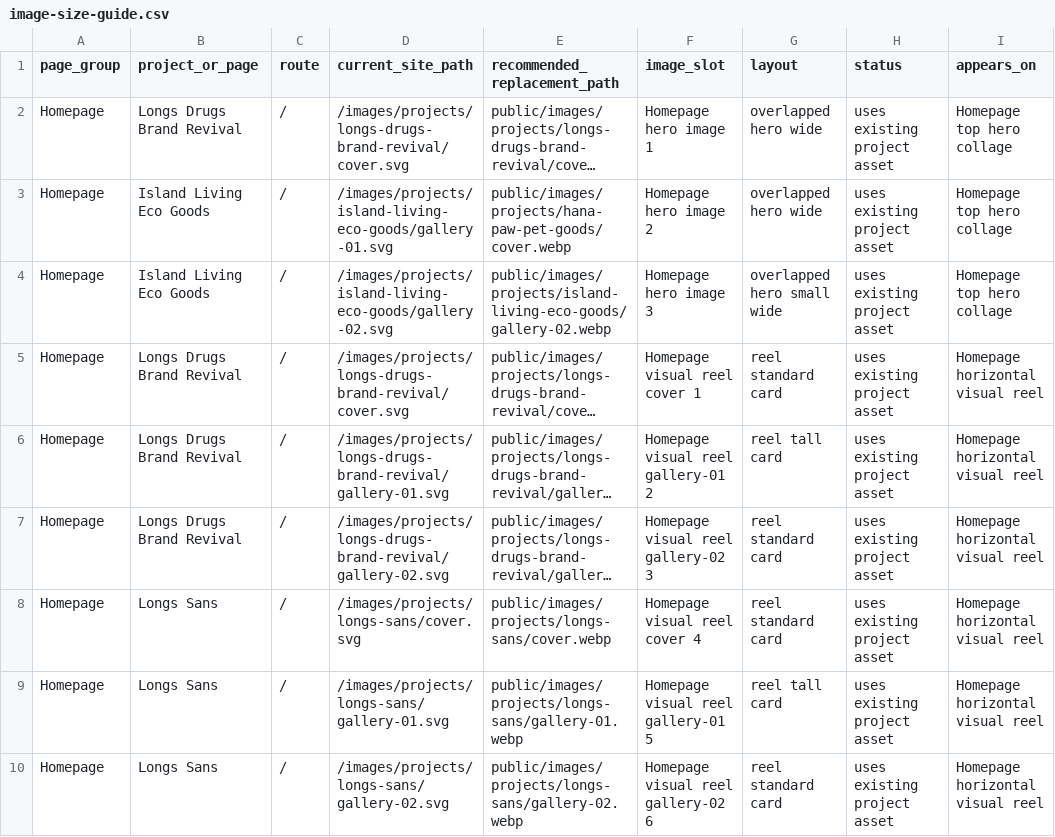
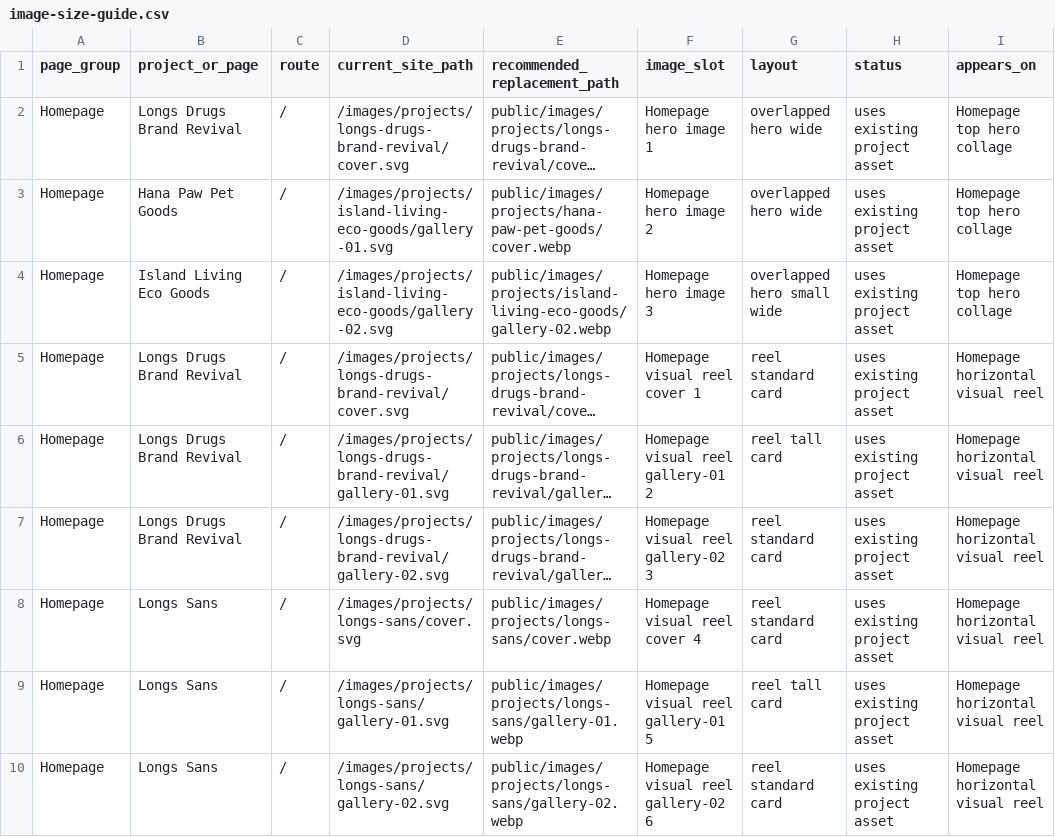
Before and after one commit to clukeabarca-dev/portfolio-site, a CSV file: public/images/projects/image-size-guide.csv, drawn as a sheet; only a part is shown; long unchanged cells end in …; the diff names each change by its address in the sheet, - before the commit and + after, or states it on an @@ line.

Commit message:
image-size-update

```diff
--- a/public/images/projects/image-size-guide.csv
+++ b/public/images/projects/image-size-guide.csv
-B3 (project_or_page): Island Living Eco Goods
+B3 (project_or_page): Hana Paw Pet Goods
```
